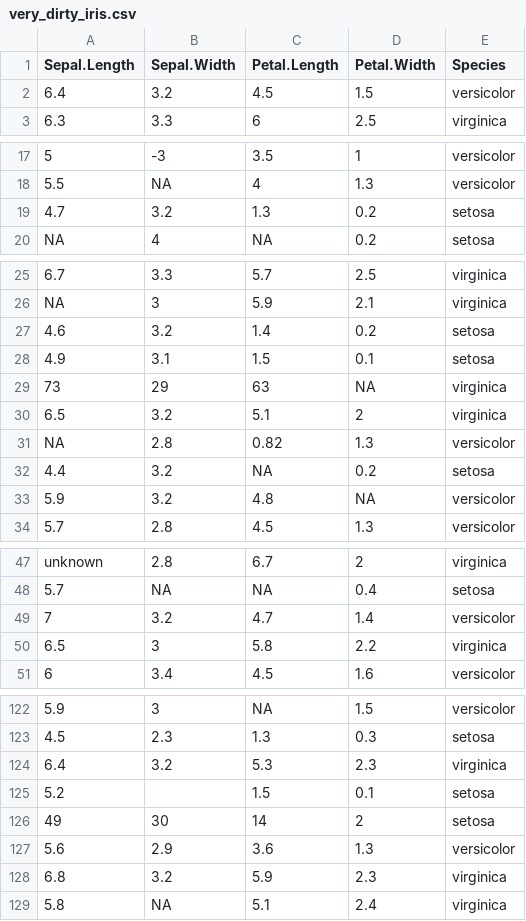
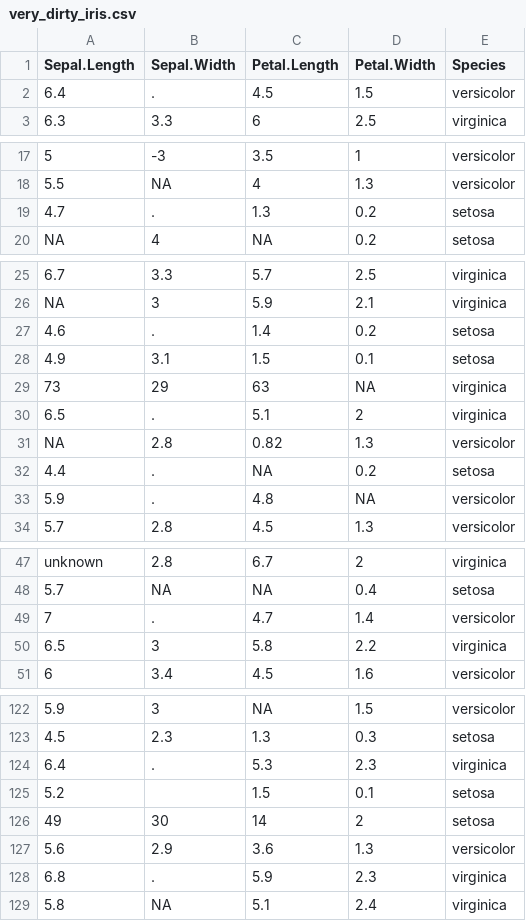
Before and after one commit to edwindj/datacleaning, a CSV file: data/very_dirty_iris.csv, drawn as a sheet; only a part is shown, gaps mark what is left out; the diff covers the shown part only; the diff names each change by its address in the sheet, - before the commit and + after, or states it on an @@ line.

Commit message:
periods

```diff
--- a/data/very_dirty_iris.csv
+++ b/data/very_dirty_iris.csv
-B2 (Sepal.Width): 3.2
+B2 (Sepal.Width): .
-B19 (Sepal.Width): 3.2
+B19 (Sepal.Width): .
-B27 (Sepal.Width): 3.2
+B27 (Sepal.Width): .
-B30 (Sepal.Width): 3.2
+B30 (Sepal.Width): .
-B32:B33 (Sepal.Width): 3.2
+B32:B33 (Sepal.Width): .
-B49 (Sepal.Width): 3.2
+B49 (Sepal.Width): .
-B124 (Sepal.Width): 3.2
+B124 (Sepal.Width): .
-B128 (Sepal.Width): 3.2
+B128 (Sepal.Width): .
```
Also changed, not shown: 3 edited cells elsewhere in this file.
